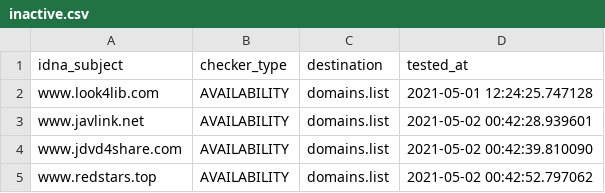
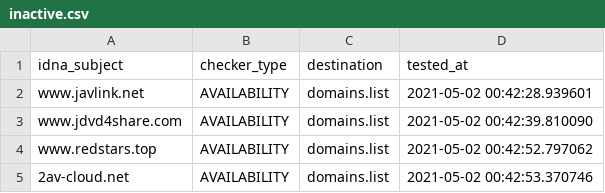
Before and after one commit to Ultimate-Hosts-Blacklist/Bad_JAV_Sites, a CSV file: .pyfunceble/inactive.csv, drawn as a sheet; only a part is shown; the shorter side is filled out with more unchanged rows.

```diff
--- a/.pyfunceble/inactive.csv
+++ b/.pyfunceble/inactive.csv
@@ -1,3 +1,2 @@
 idna_subject,checker_type,destination,tested_at
-www.look4lib.com,AVAILABILITY,domains.list,2021-05-01 12:24:25.747128
 www.javlink.net,AVAILABILITY,domains.list,2021-05-02 00:42:28.939601
```
Also changed, not shown: 12 other files.
